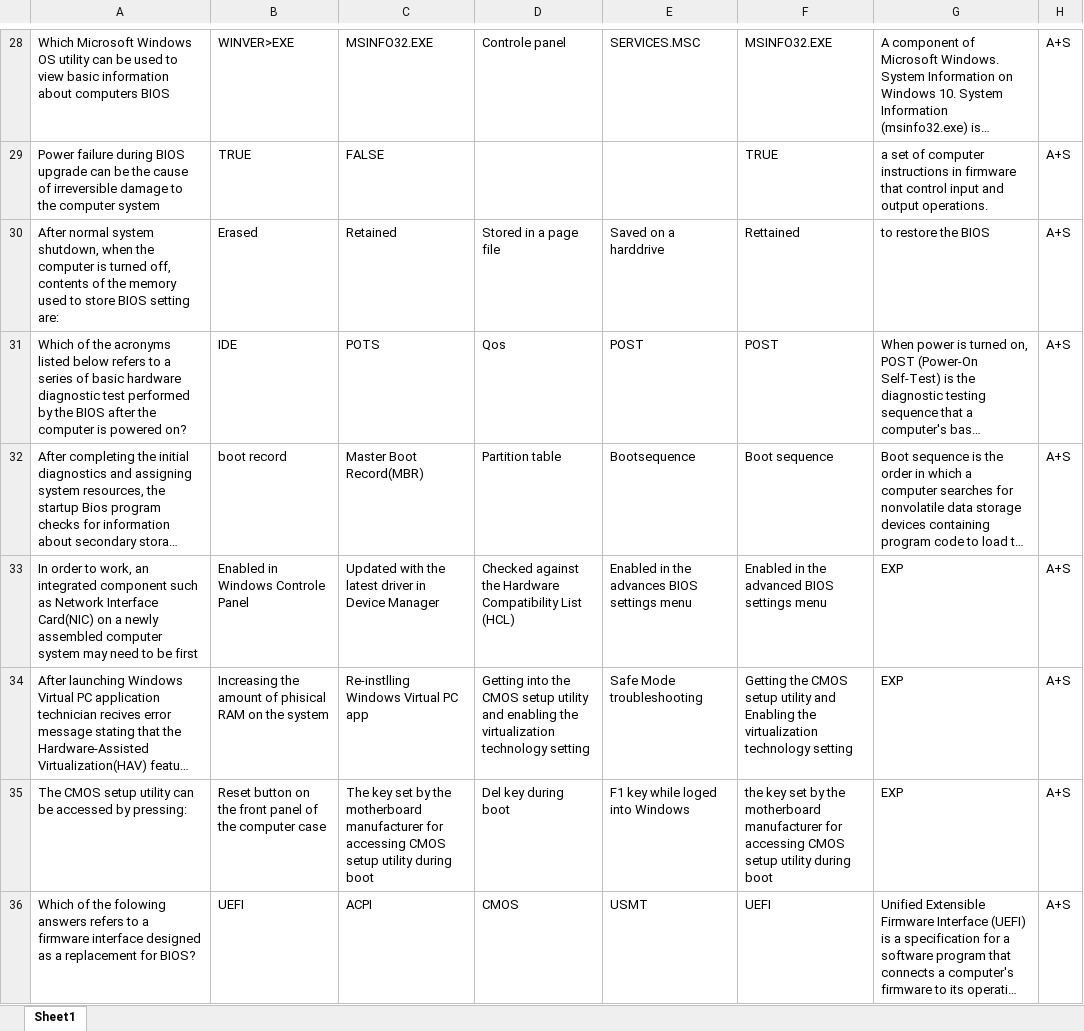
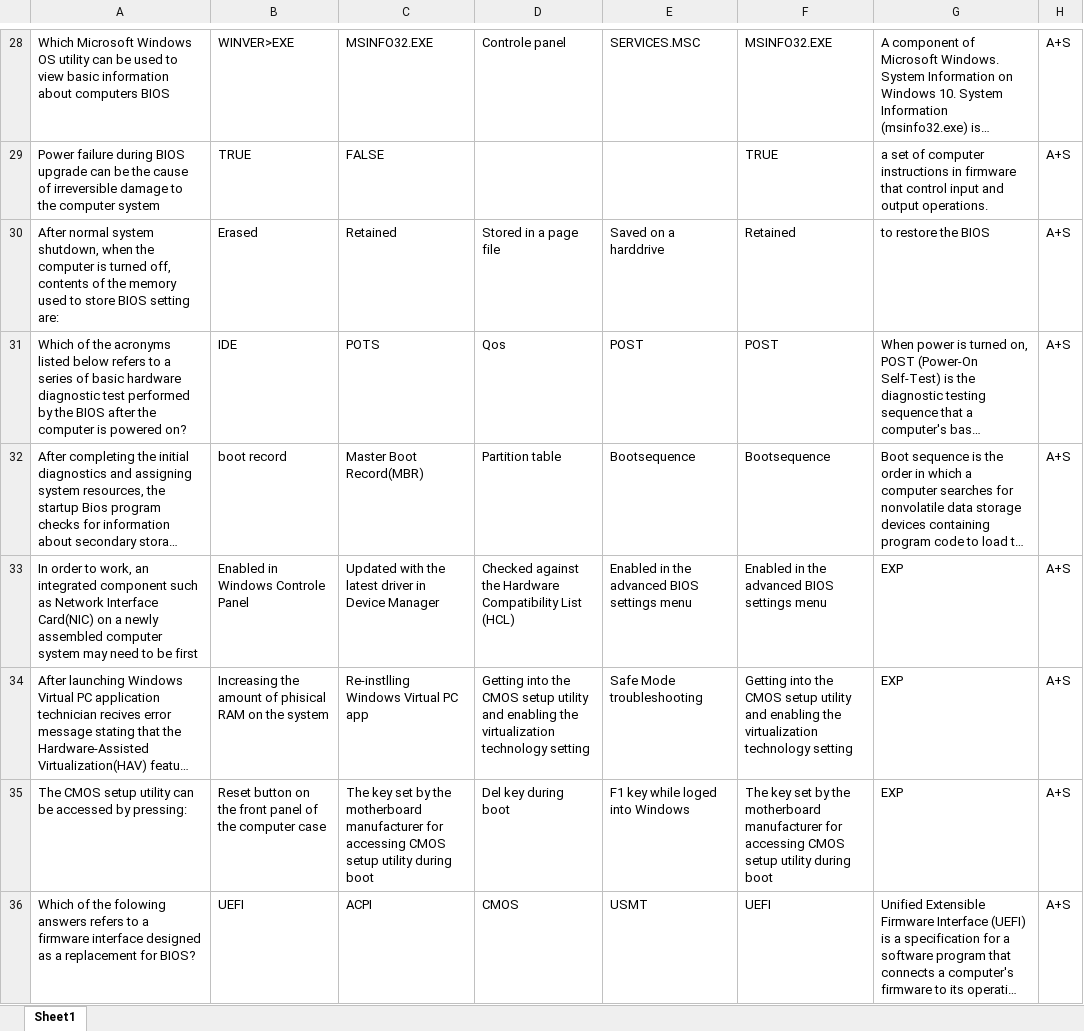
Before and after one commit to MillerWilson/PTA, an Excel workbook: PTA/www/testBank.xlsx, sheet Sheet1, drawn as a sheet; only a part is shown, gaps mark what is left out; long unchanged cells end in …; values as stored, in another font and other column widths than the file's, no borders; the diff covers the shown part only; the diff names each change by its address in the sheet, - before the commit and + after, or states it on an @@ line.

```diff
--- a/PTA/www/testBank.xlsx (sheet Sheet1)
+++ b/PTA/www/testBank.xlsx (sheet Sheet1)
-F30: Rettained
+F30: Retained
-F32: Boot sequence
+F32: Bootsequence
-E33: Enabled in the advances BIOS settings menu
+E33: Enabled in the advanced BIOS settings menu
-F34: Getting the CMOS setup utility and Enabling the virtualization…
+F34: Getting into the CMOS setup utility and enabling the virtualization…
-F35: the key set…
+F35: The key set…
```
Also changed, not shown: 15 edited cells elsewhere in this sheet.
